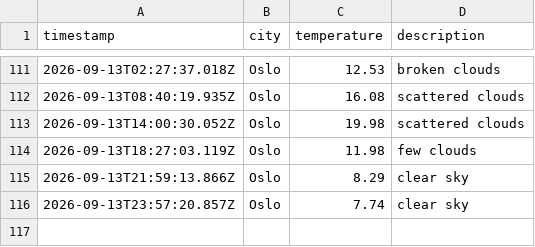
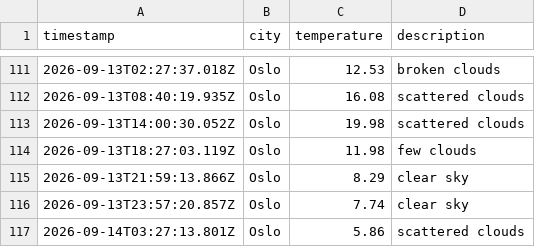
Before and after one commit to IAH02/weather_data_ops, a CSV file: data/weather_log.csv, drawn as a sheet; only a part is shown, gaps mark what is left out.

```diff
--- a/data/weather_log.csv
+++ b/data/weather_log.csv
@@ -116 +116,2 @@ timestamp,city,temperature,description
 2026-09-13T23:57:20.857Z,Oslo,7.74,clear sky
+2026-09-14T03:27:13.801Z,Oslo,5.86,scattered clouds
```
Also changed, not shown: 1 other file.
